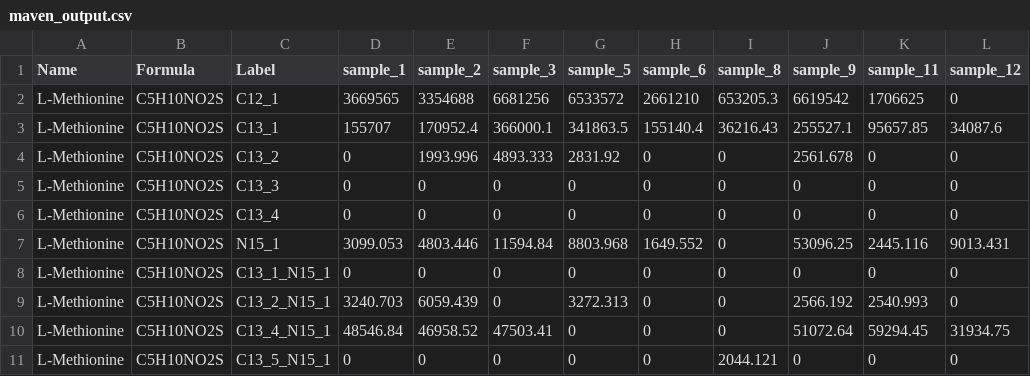
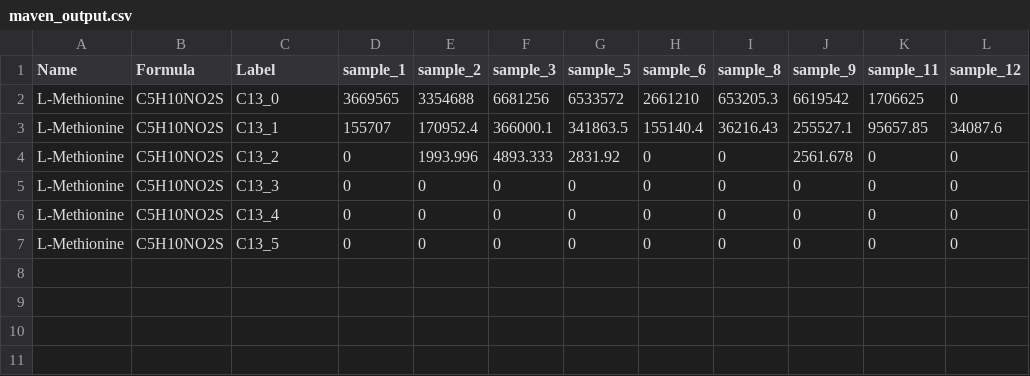
Before and after one commit to ElucidataInc/corna, a CSV file: Demo/data_agios/maven_output.csv, drawn as a sheet.

```diff
--- a/Demo/data_agios/maven_output.csv
+++ b/Demo/data_agios/maven_output.csv
@@ -1,3 +1,3 @@
 Name,Formula,Label,sample_1,sample_2,sample_3,sample_5,sample_6,sample_8,sample_9,sample_11,sample_12
-L-Methionine,C5H10NO2S,C12_1,3669565,3354688,6681256,6533572,2661210,653205.3,6619542,1706625,0
+L-Methionine,C5H10NO2S,C13_0,3669565,3354688,6681256,6533572,2661210,653205.3,6619542,1706625,0
 L-Methionine,C5H10NO2S,C13_1,155707,170952.4,366000.1,341863.5,155140.4,36216.43,255527.1,95657.85,34087.6
@@ -6,6 +6,2 @@ L-Methionine,C5H10NO2S,C13_3,0,0,0,0,0,0,0,0,0
 L-Methionine,C5H10NO2S,C13_4,0,0,0,0,0,0,0,0,0
-L-Methionine,C5H10NO2S,N15_1,3099.053,4803.446,11594.84,8803.968,1649.552,0,53096.25,2445.116,9013.431
-L-Methionine,C5H10NO2S,C13_1_N15_1,0,0,0,0,0,0,0,0,0
-L-Methionine,C5H10NO2S,C13_2_N15_1,3240.703,6059.439,0,3272.313,0,0,2566.192,2540.993,0
-L-Methionine,C5H10NO2S,C13_4_N15_1,48546.84,46958.52,47503.41,0,0,0,51072.64,59294.45,31934.75
-L-Methionine,C5H10NO2S,C13_5_N15_1,0,0,0,0,0,2044.121,0,0,0
+L-Methionine,C5H10NO2S,C13_5,0,0,0,0,0,0,0,0,0
```
Also changed, not shown: 6 other files.
